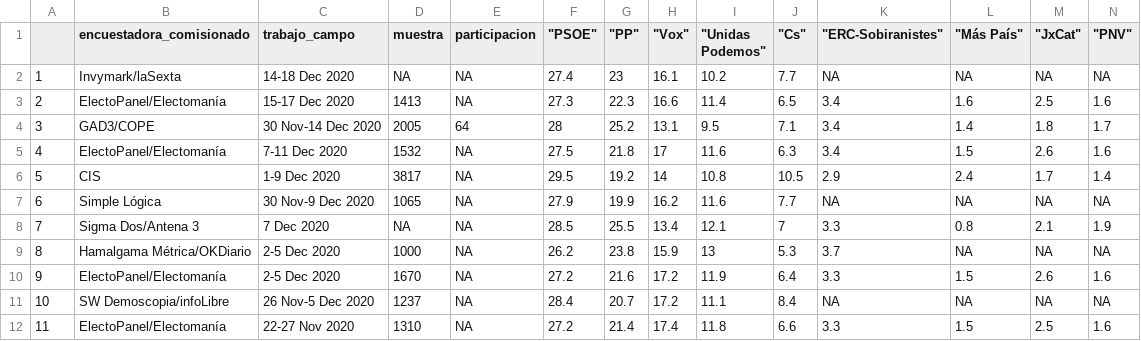
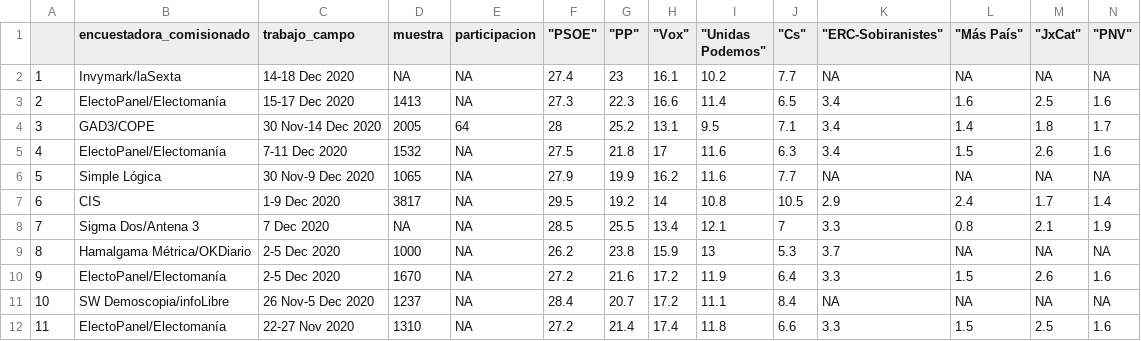
Before and after one commit to endikasatu/ultimas-encuestas, a CSV file: encuestas/EG_ESP.csv, drawn as a sheet; only a part is shown; removed rows and columns are numbered as before the commit, all else as after; rows hold the shown columns only; the diff names each change by its address in the sheet, - before the commit and + after, or states it on an @@ line.

```diff
--- a/encuestas/EG_ESP.csv
+++ b/encuestas/EG_ESP.csv
-row 6: 5 | CIS | 1-9 Dec 2020 | 3817 | NA | 29.5 | 19.2 | 14 | 10.8 | 10.5 | 2.9 | 2.4 | 1.7 | 1.4
-A6: 6
+A6: 5
+row 7: 6 | CIS | 1-9 Dec 2020 | 3817 | NA | 29.5 | 19.2 | 14 | 10.8 | 10.5 | 2.9 | 2.4 | 1.7 | 1.4
```
Also changed, not shown: encuestas/EA_CEU.csv, encuestas/EA_NAV.csv, 2 other files.
